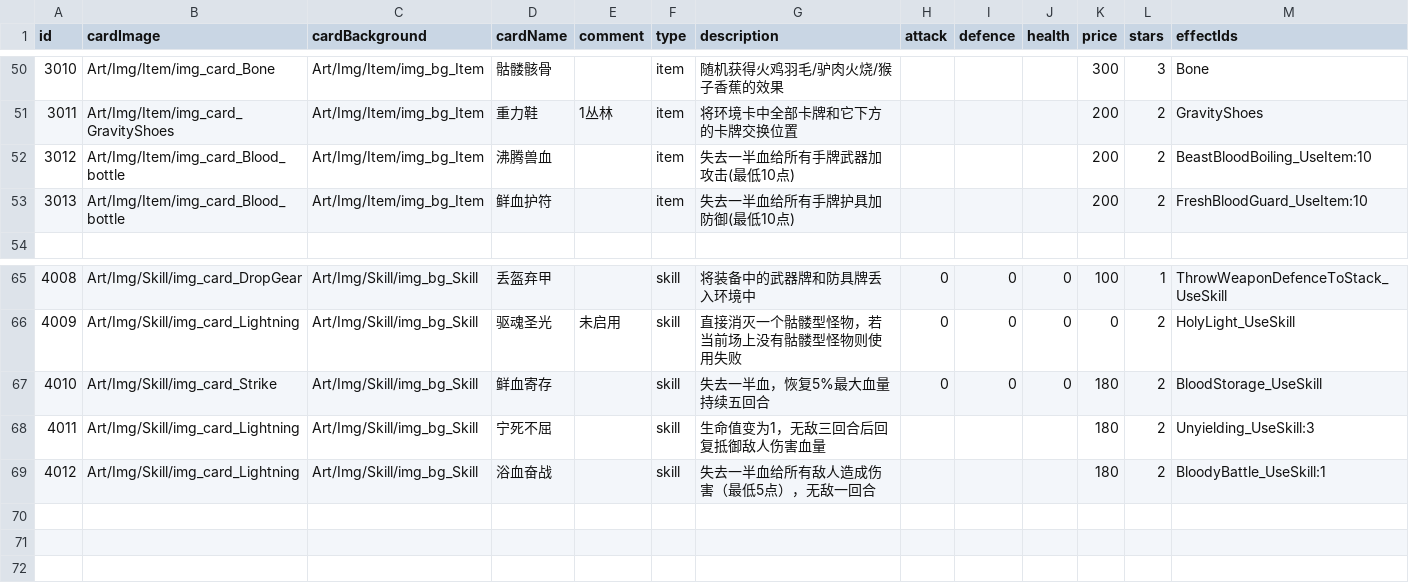
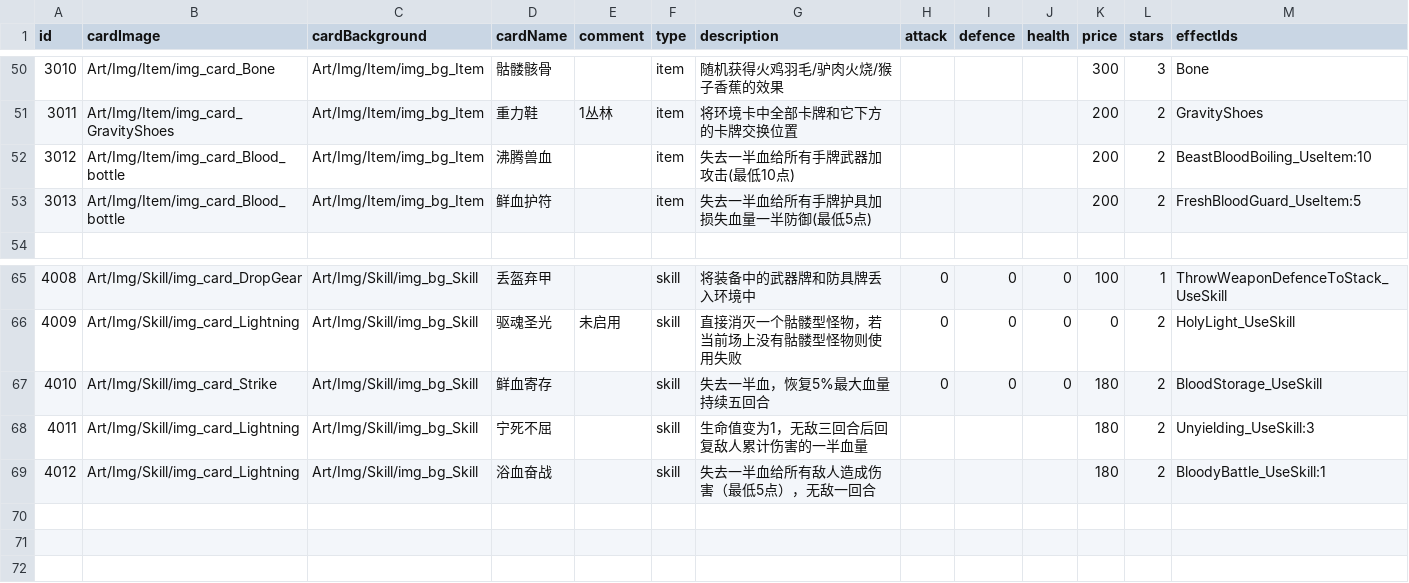
Before and after one commit to Nancobamboo/joeys-nightmare-2, a CSV file: joey2/Assets/Resources/Data/card_info.csv, drawn as a sheet; only a part is shown, gaps mark what is left out.

```diff
--- a/joey2/Assets/Resources/Data/card_info.csv
+++ b/joey2/Assets/Resources/Data/card_info.csv
@@ -52,3 +52,3 @@ id   ,cardImage ,cardBackground,cardName            ,comment,type,description,at
 3012,Art/Img/Item/img_card_Blood_bottle,Art/Img/Item/img_bg_Item,沸腾兽血,,item   ,失去一半血给所有手牌武器加攻击(最低10点),,,,200,2,BeastBloodBoiling_UseItem:10,
-3013,Art/Img/Item/img_card_Blood_bottle,Art/Img/Item/img_bg_Item,鲜血护符,,item   ,失去一半血给所有手牌护具加防御(最低10点),,,,200,2,FreshBloodGuard_UseItem:10,
+3013,Art/Img/Item/img_card_Blood_bottle,Art/Img/Item/img_bg_Item,鲜血护符,,item   ,失去一半血给所有手牌护具加损失血量一半防御(最低5点),,,,200,2,FreshBloodGuard_UseItem:5,
 ,,,,,,,,,,,,,
@@ -67,3 +67,3 @@ id   ,cardImage ,cardBackground,cardName            ,comment,type,description,at
 4010,Art/Img/Skill/img_card_Strike,Art/Img/Skill/img_bg_Skill,鲜血寄存,,skill     ,失去一半血，恢复5%最大血量持续五回合,0,0,0,180,2,BloodStorage_UseSkill,
-4011,Art/Img/Skill/img_card_Lightning,Art/Img/Skill/img_bg_Skill,宁死不屈,,skill     ,生命值变为1，无敌三回合后回复抵御敌人伤害血量,,,,180,2,Unyielding_UseSkill:3,
+4011,Art/Img/Skill/img_card_Lightning,Art/Img/Skill/img_bg_Skill,宁死不屈,,skill     ,生命值变为1，无敌三回合后回复敌人累计伤害的一半血量,,,,180,2,Unyielding_UseSkill:3,
 4012,Art/Img/Skill/img_card_Lightning,Art/Img/Skill/img_bg_Skill,浴血奋战,,skill     ,失去一半血给所有敌人造成伤害（最低5点），无敌一回合,,,,180,2,BloodyBattle_UseSkill:1,
```
Also changed, not shown: joey2/Assets/Resources/Data/relic_info.csv, 4 other files.
